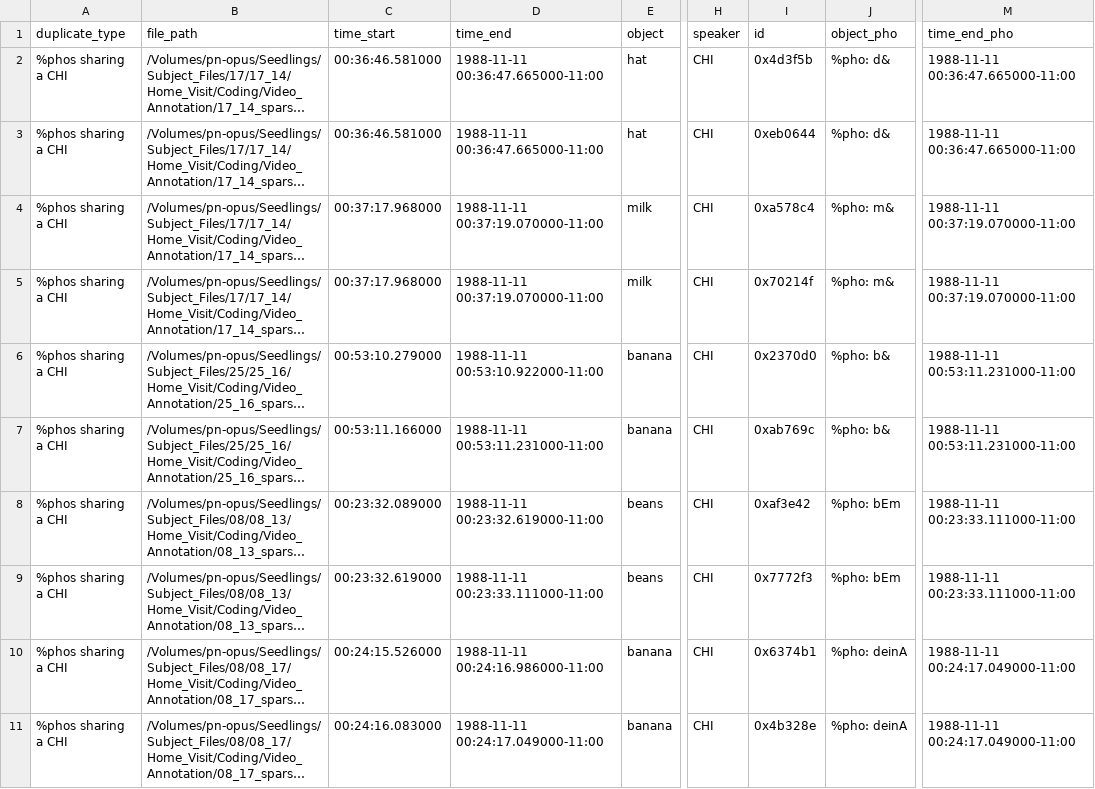
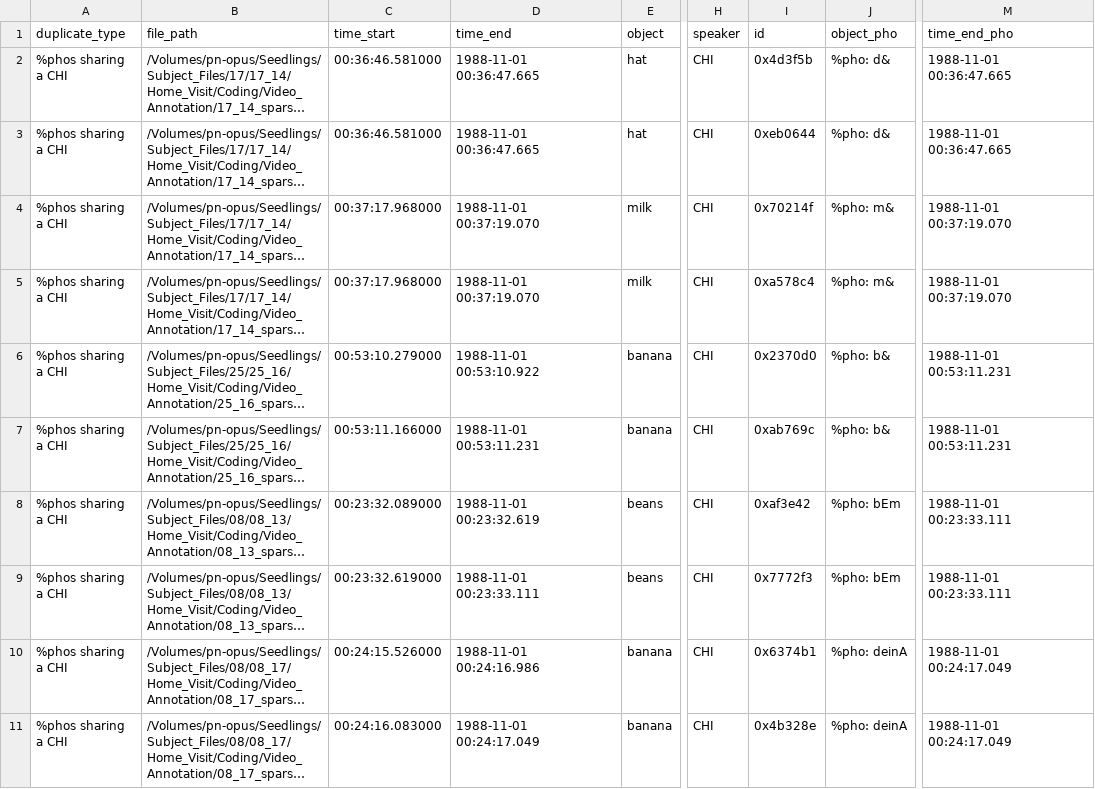
Before and after one commit to SeedlingsBabylab/add_pho, a CSV file: reports/duplicates.csv, drawn as a sheet; only a part is shown, gaps mark what is left out; long unchanged cells end in …; the diff names each change by its address in the sheet, - before the commit and + after, or states it on an @@ line.

Commit message:
[fix] update duplicates code and output

```diff
--- a/reports/duplicates.csv
+++ b/reports/duplicates.csv
-D2:D3 (time_end): 1988-11-11 00:36:47.665000-11:00
+D2:D3 (time_end): 1988-11-01 00:36:47.665
-M2:M3 (time_end_pho): 1988-11-11 00:36:47.665000-11:00
+M2:M3 (time_end_pho): 1988-11-01 00:36:47.665
-D4:D5 (time_end): 1988-11-11 00:37:19.070000-11:00
+D4:D5 (time_end): 1988-11-01 00:37:19.070
-I4 (id): 0xa578c4
+I4 (id): 0x70214f
-M4:M5 (time_end_pho): 1988-11-11 00:37:19.070000-11:00
+M4:M5 (time_end_pho): 1988-11-01 00:37:19.070
-I5 (id): 0x70214f
+I5 (id): 0xa578c4
-D6 (time_end): 1988-11-11 00:53:10.922000-11:00
+D6 (time_end): 1988-11-01 00:53:10.922
-M6:M7 (time_end_pho): 1988-11-11 00:53:11.231000-11:00
+M6:M7 (time_end_pho): 1988-11-01 00:53:11.231
-D7 (time_end): 1988-11-11 00:53:11.231000-11:00
+D7 (time_end): 1988-11-01 00:53:11.231
-D8 (time_end): 1988-11-11 00:23:32.619000-11:00
+D8 (time_end): 1988-11-01 00:23:32.619
-M8:M9 (time_end_pho): 1988-11-11 00:23:33.111000-11:00
+M8:M9 (time_end_pho): 1988-11-01 00:23:33.111
-D9 (time_end): 1988-11-11 00:23:33.111000-11:00
+D9 (time_end): 1988-11-01 00:23:33.111
-D10 (time_end): 1988-11-11 00:24:16.986000-11:00
+D10 (time_end): 1988-11-01 00:24:16.986
-M10:M11 (time_end_pho): 1988-11-11 00:24:17.049000-11:00
+M10:M11 (time_end_pho): 1988-11-01 00:24:17.049
-D11 (time_end): 1988-11-11 00:24:17.049000-11:00
+D11 (time_end): 1988-11-01 00:24:17.049
```
Also changed, not shown: 1 other file.
